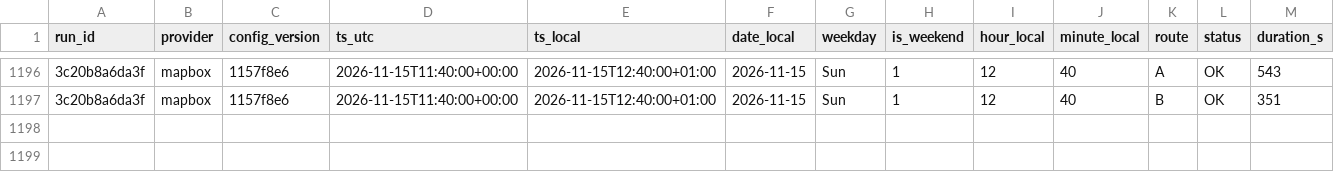
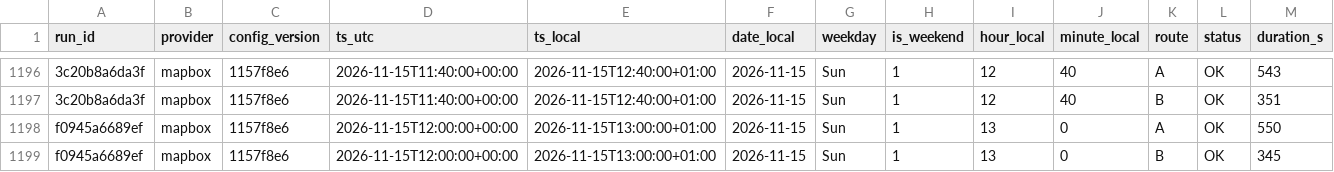
Before and after one commit to AngeloRules/route-data, a CSV file: data/observations.csv, drawn as a sheet; only a part is shown, gaps mark what is left out; rows hold the shown columns only; the diff names each change by its address in the sheet, - before the commit and + after, or states it on an @@ line.

Commit message:
Log travel times 2026-11-15T13:00+0100

```diff
--- a/data/observations.csv
+++ b/data/observations.csv
+row 1198: f0945a6689ef | mapbox | 1157f8e6 | 2026-11-15T12:00:00+00:00 | 2026-11-15T13:00:00+01:00 | 2026-11-15 | Sun | 1 | 13 | 0 | A | OK | 550
+row 1199: f0945a6689ef | mapbox | 1157f8e6 | 2026-11-15T12:00:00+00:00 | 2026-11-15T13:00:00+01:00 | 2026-11-15 | Sun | 1 | 13 | 0 | B | OK | 345
```
